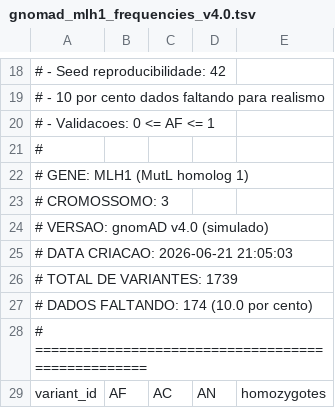
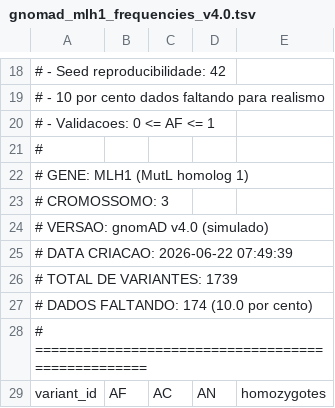
Before and after one commit to cinthiadevlab-py/lynch_project, a TSV file: dados_brutos/gnomad_mlh1_frequencies_v4.0.tsv, drawn as a sheet; only a part is shown, gaps mark what is left out.

```diff
--- a/dados_brutos/gnomad_mlh1_frequencies_v4.0.tsv
+++ b/dados_brutos/gnomad_mlh1_frequencies_v4.0.tsv
@@ -24,3 +24,3 @@
 # VERSAO: gnomAD v4.0 (simulado)
-# DATA CRIACAO: 2026-06-21 21:05:03
+# DATA CRIACAO: 2026-06-22 07:49:39
 # TOTAL DE VARIANTES: 1739
```
Also changed, not shown: 5 other files.
